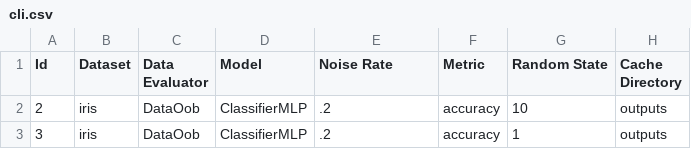
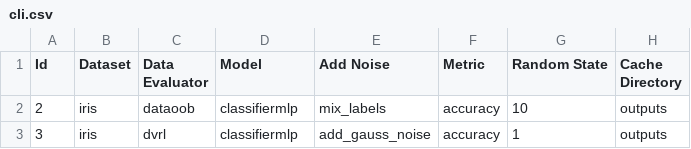
Before and after one commit to opendataval/opendataval, a CSV file: cli.csv, drawn as a sheet; only a part is shown; the diff names each change by its address in the sheet, - before the commit and + after, or states it on an @@ line.

```diff
--- a/cli.csv
+++ b/cli.csv
-E1: Noise Rate
+E1: Add Noise
-C2 (Data Evaluator): DataOob
+C2 (Data Evaluator): dataoob
-D2:D3 (Model): ClassifierMLP
+D2:D3 (Model): classifiermlp
-E2 (Add Noise): .2
+E2 (Add Noise): mix_labels
-C3 (Data Evaluator): DataOob
+C3 (Data Evaluator): dvrl
-E3 (Add Noise): .2
+E3 (Add Noise): add_gauss_noise
```
Also changed, not shown: 17 other files.
